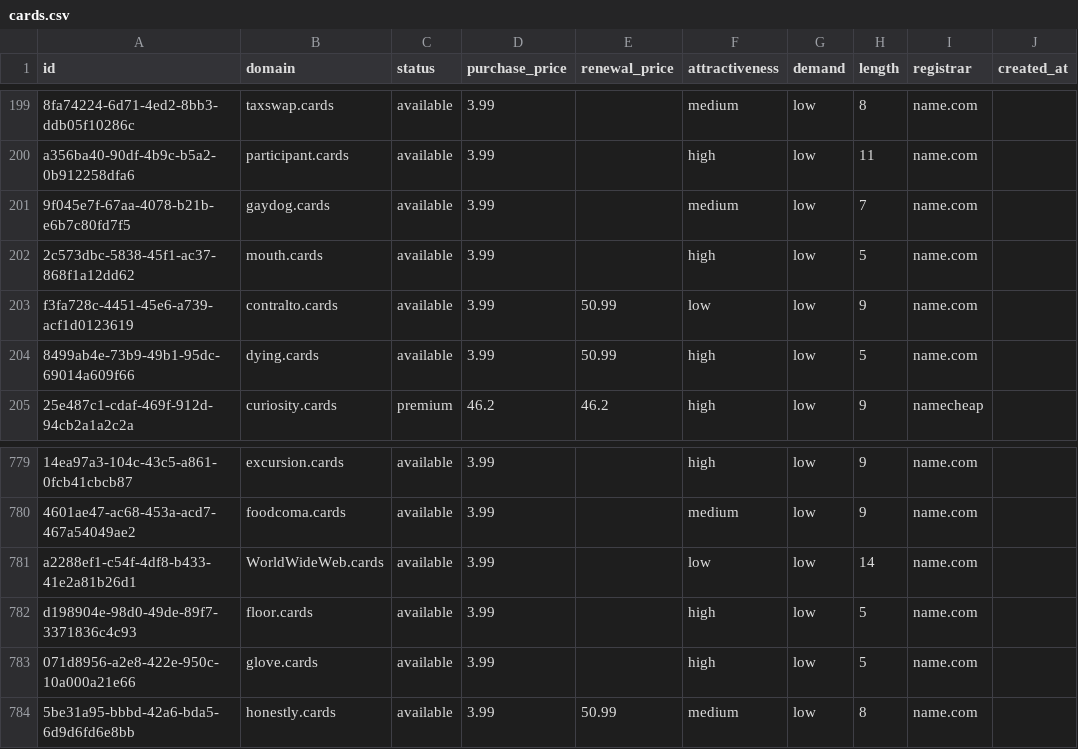
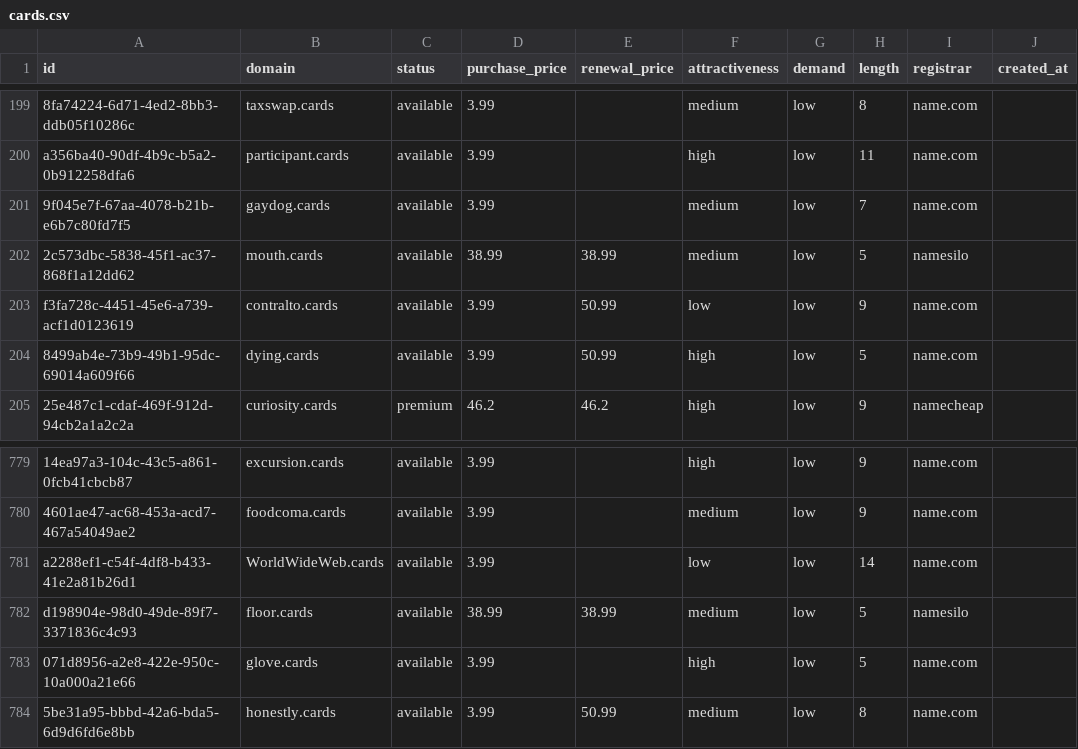
Before and after one commit to UniqueDomains/cards-oneword-domains, a CSV file: cards.csv, drawn as a sheet; only a part is shown, gaps mark what is left out; the diff names each change by its address in the sheet, - before the commit and + after, or states it on an @@ line.

Commit message:
Domains update

```diff
--- a/cards.csv
+++ b/cards.csv
-D202 (purchase_price): 3.99
+D202 (purchase_price): 38.99
-E202 (renewal_price): (empty)
+E202 (renewal_price): 38.99
-F202 (attractiveness): high
+F202 (attractiveness): medium
-I202 (registrar): name.com
+I202 (registrar): namesilo
-D782 (purchase_price): 3.99
+D782 (purchase_price): 38.99
-E782 (renewal_price): (empty)
+E782 (renewal_price): 38.99
-F782 (attractiveness): high
+F782 (attractiveness): medium
-I782 (registrar): name.com
+I782 (registrar): namesilo
```
Also changed, not shown: 4 other files.
